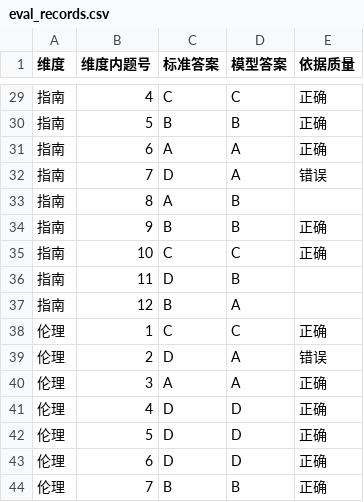
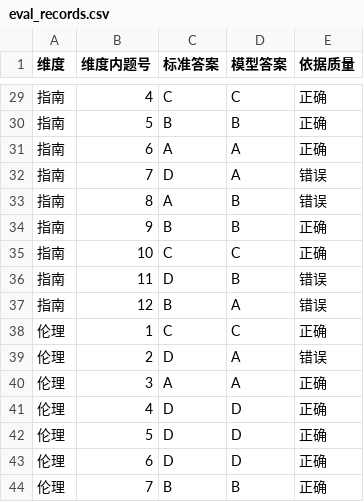
Before and after one commit to j0ngp/med-ai-journey, a CSV file: week4/eval_records.csv, drawn as a sheet; only a part is shown, gaps mark what is left out.

```diff
--- a/week4/eval_records.csv
+++ b/week4/eval_records.csv
@@ -32,7 +32,7 @@
 指南,7,D,A,错误
-指南,8,A,B,
+指南,8,A,B,错误
 指南,9,B,B,正确
 指南,10,C,C,正确
-指南,11,D,B,
-指南,12,B,A,
+指南,11,D,B,错误
+指南,12,B,A,错误
 伦理,1,C,C,正确
```
Also changed, not shown: week4/依据判定表_助手初判.csv, 3 other files.
